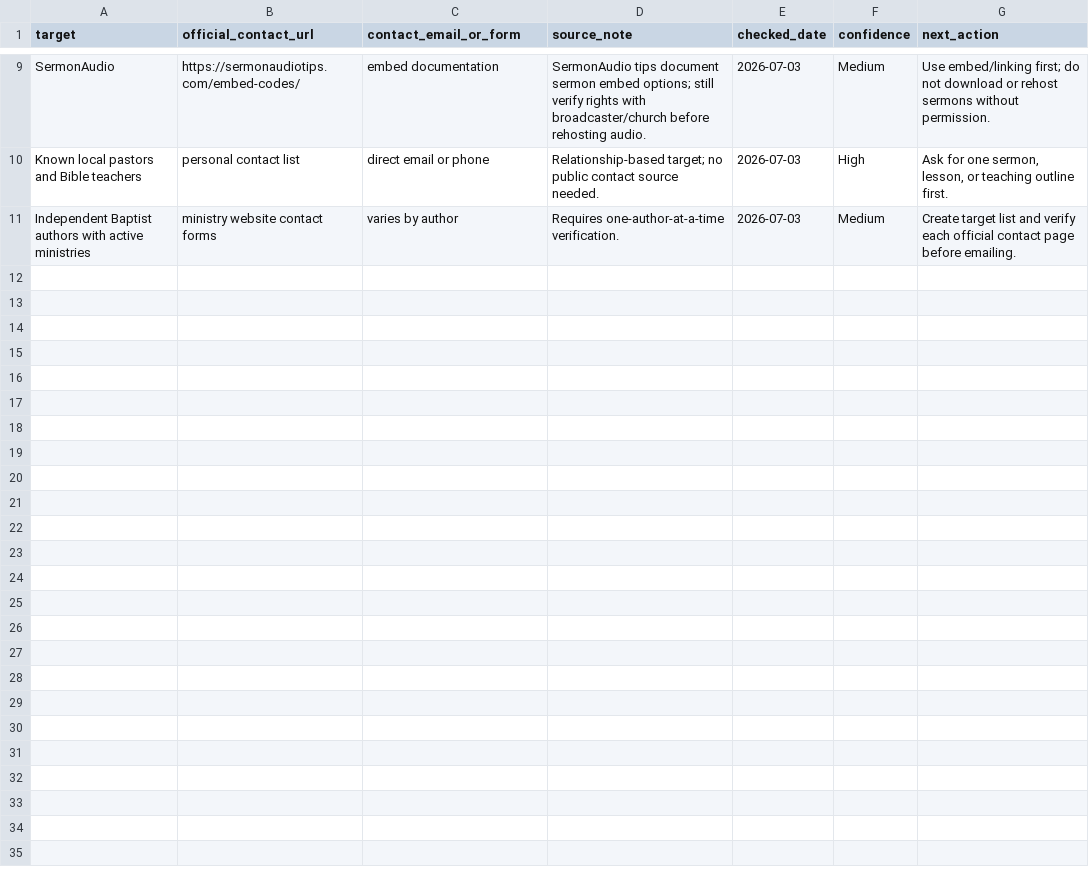
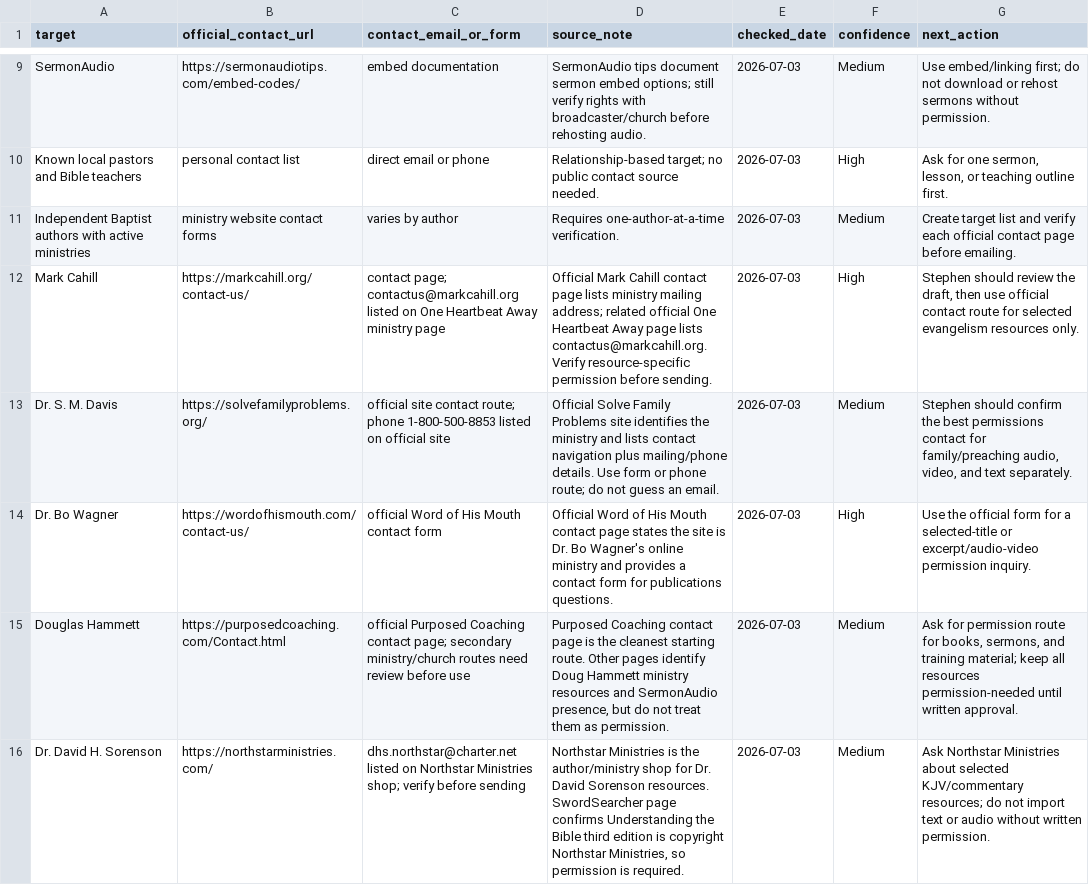
Before and after one commit to scheerfactor/bible-study-app, a CSV file: data/library/acquisition/permission-contact-links.csv, drawn as a sheet; only a part is shown, gaps mark what is left out; the diff names each change by its address in the sheet, - before the commit and + after, or states it on an @@ line.

Commit message:
Add next permission contact routes

```diff
--- a/data/library/acquisition/permission-contact-links.csv
+++ b/data/library/acquisition/permission-contact-links.csv
+row 12: Mark Cahill | https://markcahill.org/contact-us/ | contact page; contactus@markcahill.org listed on One Heartbeat Away ministry page | Official Mark Cahill contact page lists ministry mailing address; related official One Heartbeat Away page lists contactus@markcahill.org. Verify resource-specific permission before sending. | 2026-07-03 | High | Stephen should review the draft, then use official contact route for selected evangelism resources only.
+row 13: Dr. S. M. Davis | https://solvefamilyproblems.org/ | official site contact route; phone 1-800-500-8853 listed on official site | Official Solve Family Problems site identifies the ministry and lists contact navigation plus mailing/phone details. Use form or phone route; do not guess an email. | 2026-07-03 | Medium | Stephen should confirm the best permissions contact for family/preaching audio, video, and text separately.
+row 14: Dr. Bo Wagner | https://wordofhismouth.com/contact-us/ | official Word of His Mouth contact form | Official Word of His Mouth contact page states the site is Dr. Bo Wagner's online ministry and provides a contact form for publications questions. | 2026-07-03 | High | Use the official form for a selected-title or excerpt/audio-video permission inquiry.
+row 15: Douglas Hammett | https://purposedcoaching.com/Contact.html | official Purposed Coaching contact page; secondary ministry/church routes need review before use | Purposed Coaching contact page is the cleanest starting route. Other pages identify Doug Hammett ministry resources and SermonAudio presence, but do not treat them as permission. | 2026-07-03 | Medium | Ask for permission route for books, sermons, and training material; keep all resources permission-needed until written approval.
+row 16: Dr. David H. Sorenson | https://northstarministries.com/ | dhs.northstar@charter.net listed on Northstar Ministries shop; verify before sending | Northstar Ministries is the author/ministry shop for Dr. David Sorenson resources. SwordSearcher page confirms Understanding the Bible third edition is copyright Northstar Ministries, so permission is required. | 2026-07-03 | Medium | Ask Northstar Ministries about selected KJV/commentary resources; do not import text or audio without written permission.
```
Also changed, not shown: data/library/acquisition/next-permission-email-drafts.csv, data/library/acquisition/permission-targets.csv.
